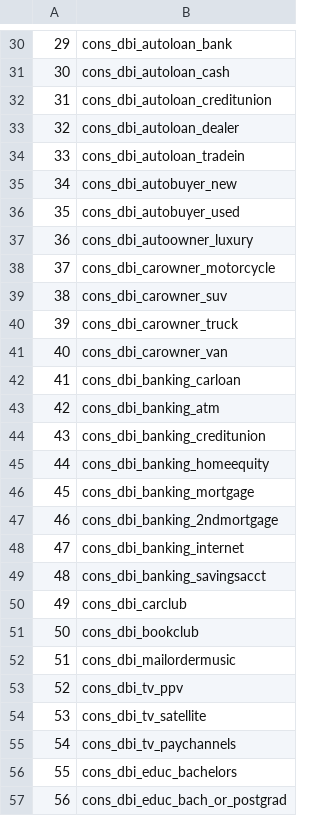
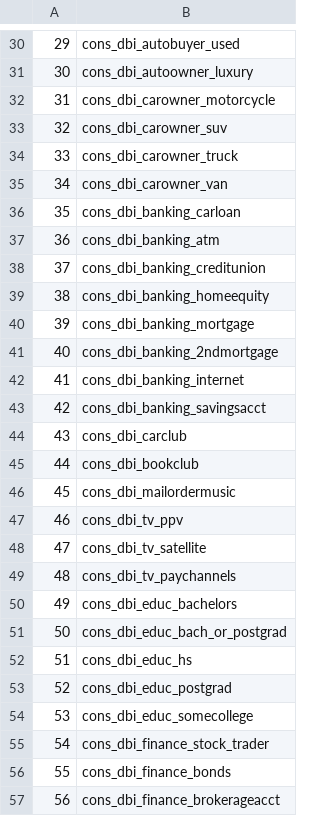
Before and after one commit to kingofkung/bjrThesis, a CSV file: R/colnumsused.csv, drawn as a sheet; only a part is shown, gaps mark what is left out; the diff covers the shown part only.

```diff
--- a/R/colnumsused.csv
+++ b/R/colnumsused.csv
@@ -30,28 +30,28 @@
-"29","cons_dbi_autoloan_bank"
-"30","cons_dbi_autoloan_cash"
-"31","cons_dbi_autoloan_creditunion"
-"32","cons_dbi_autoloan_dealer"
-"33","cons_dbi_autoloan_tradein"
-"34","cons_dbi_autobuyer_new"
-"35","cons_dbi_autobuyer_used"
-"36","cons_dbi_autoowner_luxury"
-"37","cons_dbi_carowner_motorcycle"
-"38","cons_dbi_carowner_suv"
-"39","cons_dbi_carowner_truck"
-"40","cons_dbi_carowner_van"
-"41","cons_dbi_banking_carloan"
-"42","cons_dbi_banking_atm"
-"43","cons_dbi_banking_creditunion"
-"44","cons_dbi_banking_homeequity"
-"45","cons_dbi_banking_mortgage"
-"46","cons_dbi_banking_2ndmortgage"
-"47","cons_dbi_banking_internet"
-"48","cons_dbi_banking_savingsacct"
-"49","cons_dbi_carclub"
-"50","cons_dbi_bookclub"
-"51","cons_dbi_mailordermusic"
-"52","cons_dbi_tv_ppv"
-"53","cons_dbi_tv_satellite"
-"54","cons_dbi_tv_paychannels"
-"55","cons_dbi_educ_bachelors"
-"56","cons_dbi_educ_bach_or_postgrad"
+"29","cons_dbi_autobuyer_used"
+"30","cons_dbi_autoowner_luxury"
+"31","cons_dbi_carowner_motorcycle"
+"32","cons_dbi_carowner_suv"
+"33","cons_dbi_carowner_truck"
+"34","cons_dbi_carowner_van"
+"35","cons_dbi_banking_carloan"
+"36","cons_dbi_banking_atm"
+"37","cons_dbi_banking_creditunion"
+"38","cons_dbi_banking_homeequity"
+"39","cons_dbi_banking_mortgage"
+"40","cons_dbi_banking_2ndmortgage"
+"41","cons_dbi_banking_internet"
+"42","cons_dbi_banking_savingsacct"
+"43","cons_dbi_carclub"
+"44","cons_dbi_bookclub"
+"45","cons_dbi_mailordermusic"
+"46","cons_dbi_tv_ppv"
+"47","cons_dbi_tv_satellite"
+"48","cons_dbi_tv_paychannels"
+"49","cons_dbi_educ_bachelors"
+"50","cons_dbi_educ_bach_or_postgrad"
+"51","cons_dbi_educ_hs"
+"52","cons_dbi_educ_postgrad"
+"53","cons_dbi_educ_somecollege"
+"54","cons_dbi_finance_stock_trader"
+"55","cons_dbi_finance_bonds"
+"56","cons_dbi_finance_brokerageacct"
```
Also changed, not shown: 155 edited cells elsewhere in this file.
